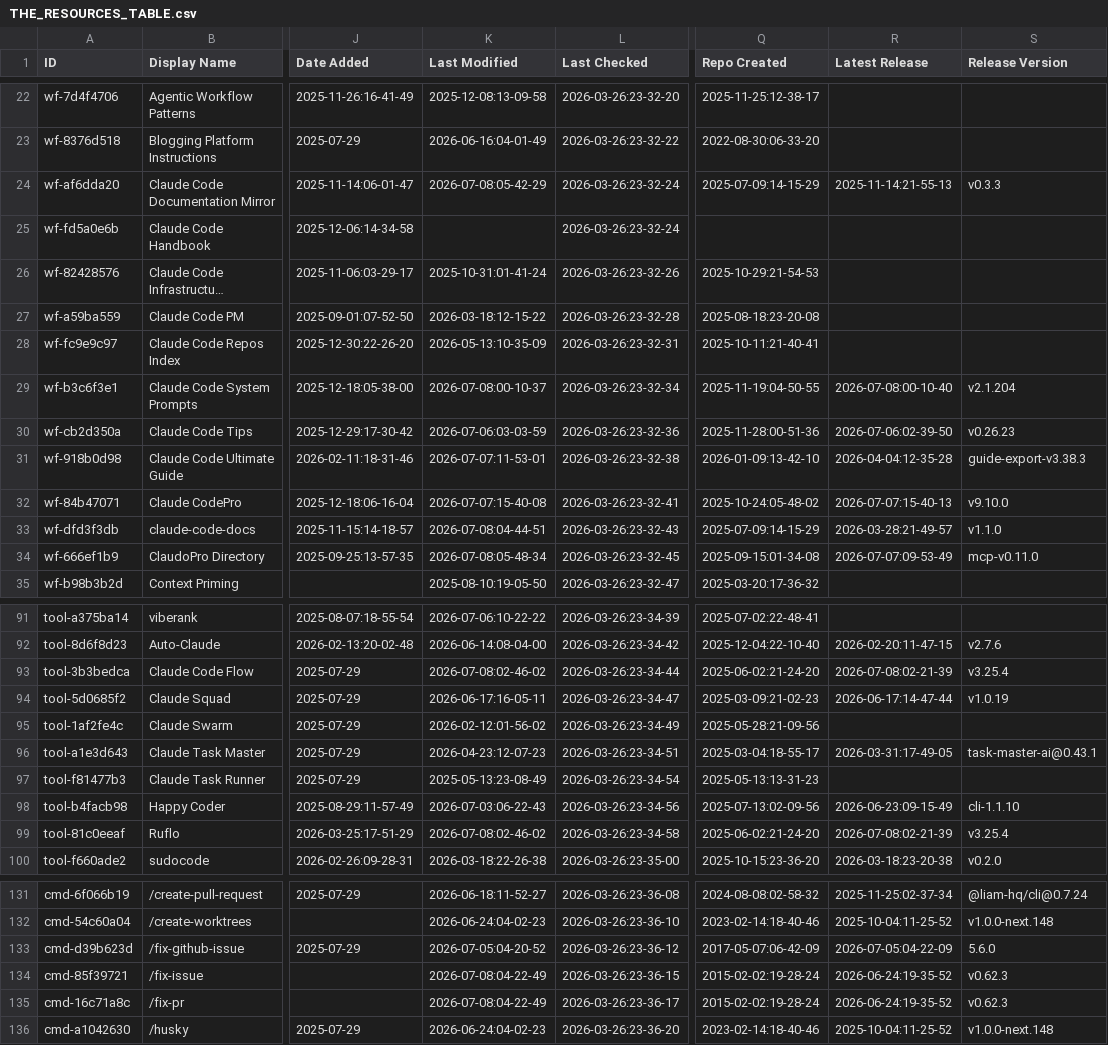
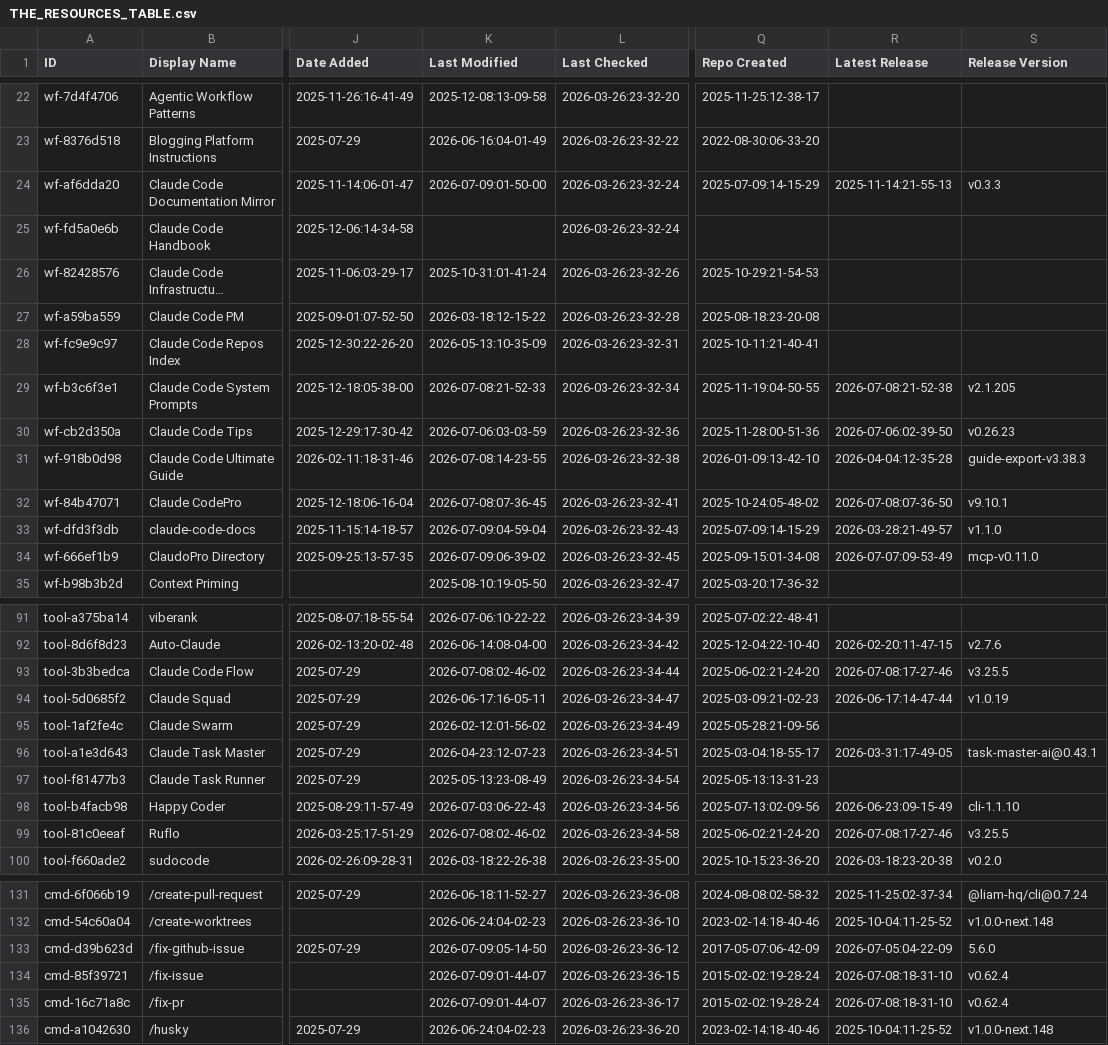
Before and after one commit to kxz2002/awesome-claude-code, a CSV file: THE_RESOURCES_TABLE.csv, drawn as a sheet; only a part is shown, gaps mark what is left out; long unchanged cells end in …; the diff covers the shown part only; the diff names each change by its address in the sheet, - before the commit and + after, or states it on an @@ line.

```diff
--- a/THE_RESOURCES_TABLE.csv
+++ b/THE_RESOURCES_TABLE.csv
-K24 (Last Modified): 2026-07-08:05-42-29
+K24 (Last Modified): 2026-07-09:01-50-00
-K29 (Last Modified): 2026-07-08:00-10-37
+K29 (Last Modified): 2026-07-08:21-52-33
-R29 (Latest Release): 2026-07-08:00-10-40
+R29 (Latest Release): 2026-07-08:21-52-38
-S29 (Release Version): v2.1.204
+S29 (Release Version): v2.1.205
-K31 (Last Modified): 2026-07-07:11-53-01
+K31 (Last Modified): 2026-07-08:14-23-55
-K32 (Last Modified): 2026-07-07:15-40-08
+K32 (Last Modified): 2026-07-08:07-36-45
-R32 (Latest Release): 2026-07-07:15-40-13
+R32 (Latest Release): 2026-07-08:07-36-50
-S32 (Release Version): v9.10.0
+S32 (Release Version): v9.10.1
-K33 (Last Modified): 2026-07-08:04-44-51
+K33 (Last Modified): 2026-07-09:04-59-04
-K34 (Last Modified): 2026-07-08:05-48-34
+K34 (Last Modified): 2026-07-09:06-39-02
-R93 (Latest Release): 2026-07-08:02-21-39
+R93 (Latest Release): 2026-07-08:17-27-46
-S93 (Release Version): v3.25.4
+S93 (Release Version): v3.25.5
-R99 (Latest Release): 2026-07-08:02-21-39
+R99 (Latest Release): 2026-07-08:17-27-46
-S99 (Release Version): v3.25.4
+S99 (Release Version): v3.25.5
-K133 (Last Modified): 2026-07-05:04-20-52
+K133 (Last Modified): 2026-07-09:05-14-50
-K134:K135 (Last Modified): 2026-07-08:04-22-49
+K134:K135 (Last Modified): 2026-07-09:01-44-07
-R134:R135 (Latest Release): 2026-06-24:19-35-52
+R134:R135 (Latest Release): 2026-07-08:18-31-10
-S134:S135 (Release Version): v0.62.3
+S134:S135 (Release Version): v0.62.4
```
Also changed, not shown: 25 edited cells elsewhere in this file.
